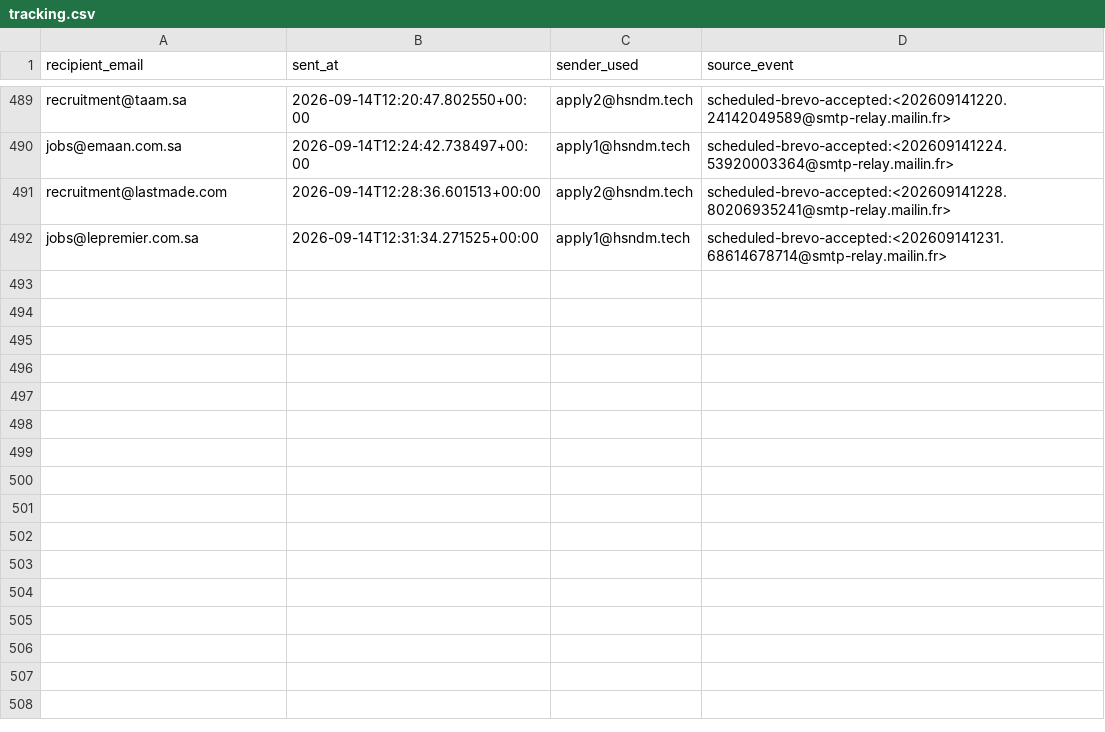
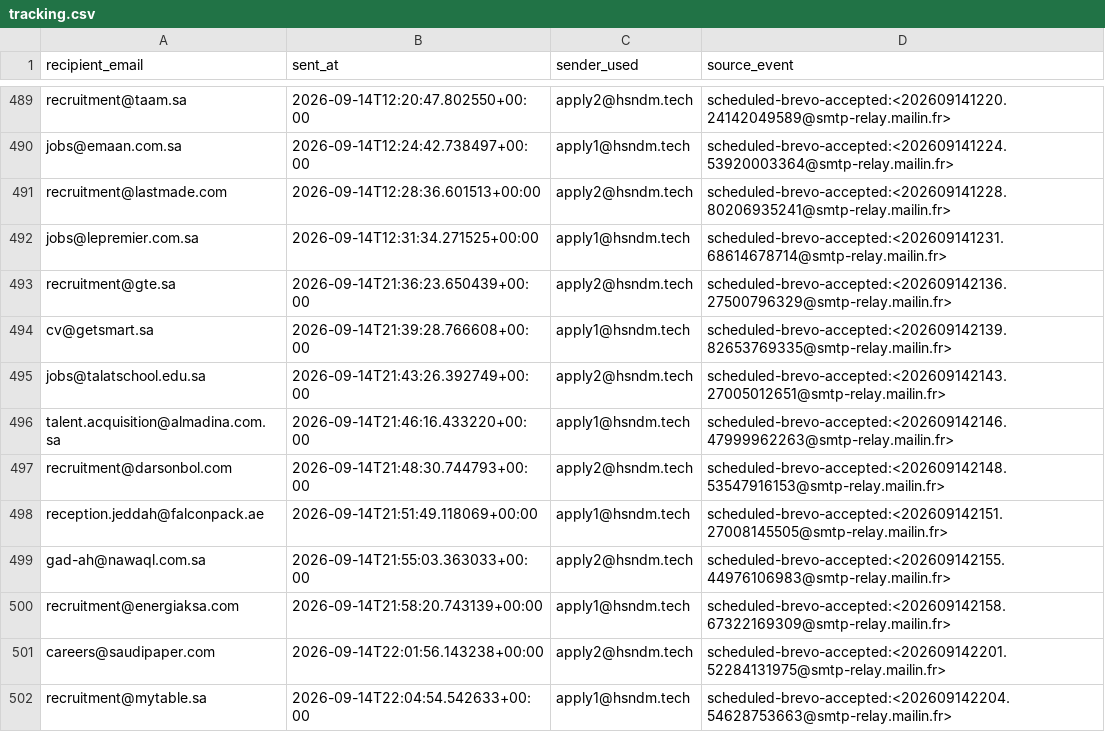
Before and after one commit to hsndm566/autoapply-sa, a CSV file: tracking.csv, drawn as a sheet; only a part is shown, gaps mark what is left out.

Commit message:
Record scheduled application delivery outcomes

```diff
--- a/tracking.csv
+++ b/tracking.csv
@@ -492 +492,11 @@ recruitment@lastmade.com,2026-09-14T12:28:36.601513+00:00,apply2@hsndm.tech,sche
 jobs@lepremier.com.sa,2026-09-14T12:31:34.271525+00:00,apply1@hsndm.tech,scheduled-brevo-accepted:<202609141231.68614678714@smtp-relay.mailin.fr>
+recruitment@gte.sa,2026-09-14T21:36:23.650439+00:00,apply2@hsndm.tech,scheduled-brevo-accepted:<202609142136.27500796329@smtp-relay.mailin.fr>
+cv@getsmart.sa,2026-09-14T21:39:28.766608+00:00,apply1@hsndm.tech,scheduled-brevo-accepted:<202609142139.82653769335@smtp-relay.mailin.fr>
+jobs@talatschool.edu.sa,2026-09-14T21:43:26.392749+00:00,apply2@hsndm.tech,scheduled-brevo-accepted:<202609142143.27005012651@smtp-relay.mailin.fr>
+talent.acquisition@almadina.com.sa,2026-09-14T21:46:16.433220+00:00,apply1@hsndm.tech,scheduled-brevo-accepted:<202609142146.47999962263@smtp-relay.mailin.fr>
+recruitment@darsonbol.com,2026-09-14T21:48:30.744793+00:00,apply2@hsndm.tech,scheduled-brevo-accepted:<202609142148.53547916153@smtp-relay.mailin.fr>
+reception.jeddah@falconpack.ae,2026-09-14T21:51:49.118069+00:00,apply1@hsndm.tech,scheduled-brevo-accepted:<202609142151.27008145505@smtp-relay.mailin.fr>
+gad-ah@nawaql.com.sa,2026-09-14T21:55:03.363033+00:00,apply2@hsndm.tech,scheduled-brevo-accepted:<202609142155.44976106983@smtp-relay.mailin.fr>
+recruitment@energiaksa.com,2026-09-14T21:58:20.743139+00:00,apply1@hsndm.tech,scheduled-brevo-accepted:<202609142158.67322169309@smtp-relay.mailin.fr>
+careers@saudipaper.com,2026-09-14T22:01:56.143238+00:00,apply2@hsndm.tech,scheduled-brevo-accepted:<202609142201.52284131975@smtp-relay.mailin.fr>
+recruitment@mytable.sa,2026-09-14T22:04:54.542633+00:00,apply1@hsndm.tech,scheduled-brevo-accepted:<202609142204.54628753663@smtp-relay.mailin.fr>
```
